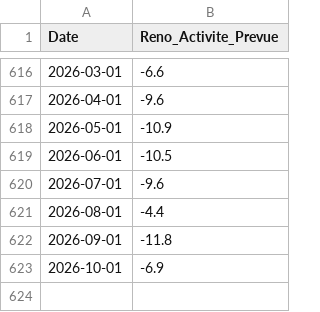
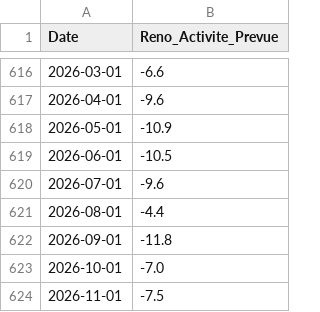
Before and after one commit to baptistesoulard/housing-market, a CSV file: data_manual_input/reno-activite-prevue.csv, drawn as a sheet; only a part is shown, gaps mark what is left out.

```diff
--- a/data_manual_input/reno-activite-prevue.csv
+++ b/data_manual_input/reno-activite-prevue.csv
@@ -622,2 +622,3 @@ Date,Reno_Activite_Prevue
 2026-09-01,-11.8
-2026-10-01,-6.9
+2026-10-01,-7.0
+2026-11-01,-7.5
```
Also changed, not shown: data/macro.csv, data_manual_input/reno-activite-batiment.csv, 5 other files.
